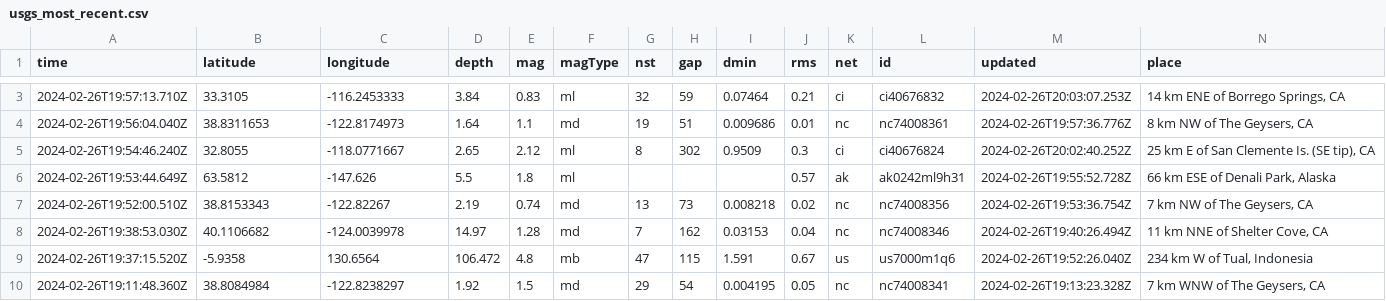
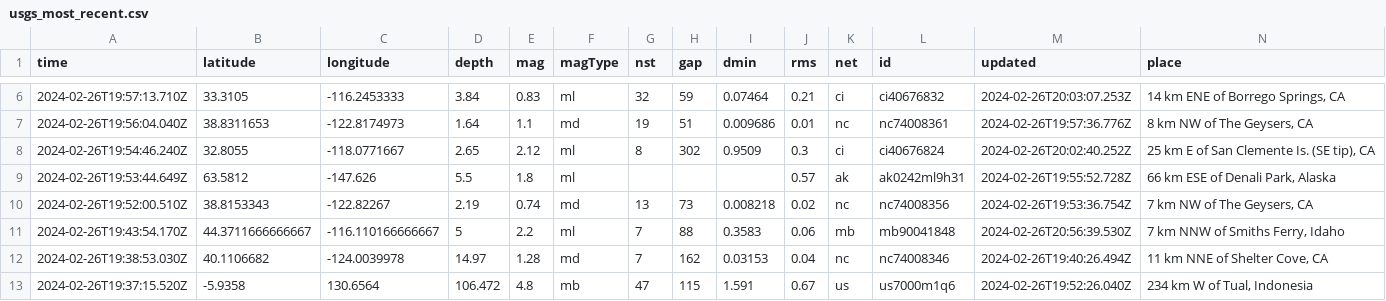
Before and after one commit to n2020h/earthquake-data, a CSV file: usgs_most_recent.csv, drawn as a sheet; only a part is shown, gaps mark what is left out; the shorter side is filled out with more unchanged rows; rows hold the shown columns only; the diff covers the shown part only; the diff names each change by its address in the sheet, - before the commit and + after, or states it on an @@ line.

```diff
--- a/usgs_most_recent.csv
+++ b/usgs_most_recent.csv
+row 11: 2024-02-26T19:43:54.170Z | 44.3711666666667 | -116.110166666667 | 5 | 2.2 | ml | 7 | 88 | 0.3583 | 0.06 | mb | mb90041848 | 2024-02-26T20:56:39.530Z | 7 km NNW of Smiths Ferry, Idaho
```
Also changed, not shown: 5 added rows, 3 removed rows and 3 edited cells elsewhere in this file.
